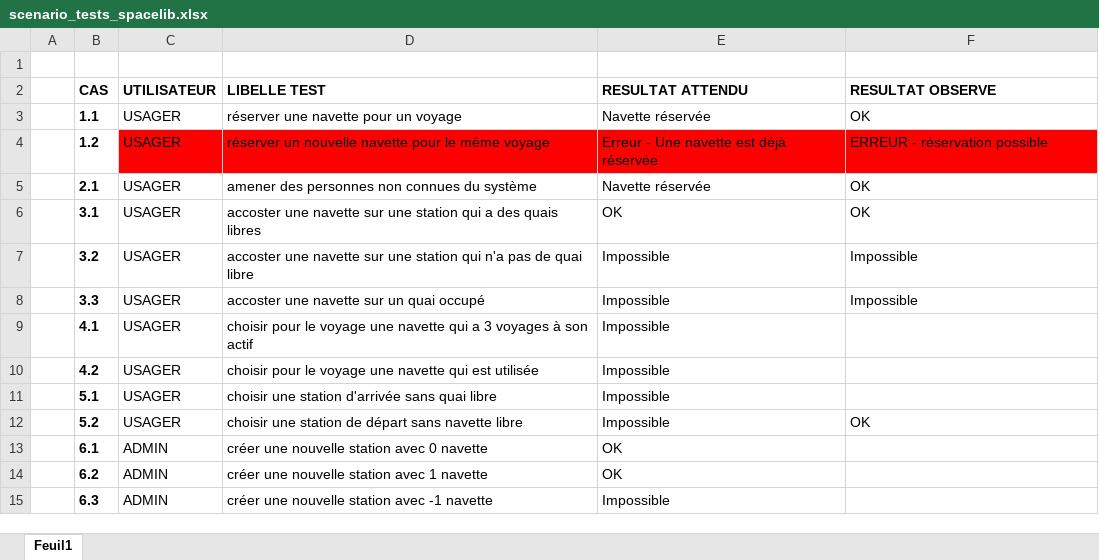
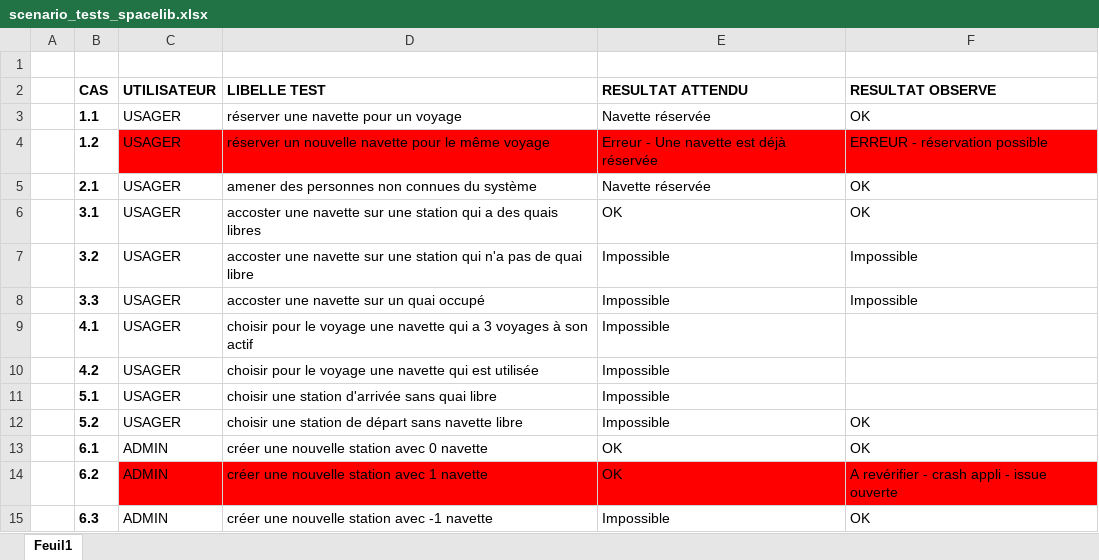
Before and after one commit to Wiiz83/Project-Spacelib, an Excel workbook: ProjetDocumentation/scenario_tests_spacelib.xlsx, sheet Feuil1, drawn as a sheet; values as stored, in another font and other column widths than the file's, no borders; the diff names each change by its address in the sheet, - before the commit and + after, or states it on an @@ line.

Commit message:
Scénario de test v1
Première version des scénarii de tests.

```diff
--- a/ProjetDocumentation/scenario_tests_spacelib.xlsx (sheet Feuil1)
+++ b/ProjetDocumentation/scenario_tests_spacelib.xlsx (sheet Feuil1)
-F13 (RESULTAT OBSERVE): (empty)
+F13 (RESULTAT OBSERVE): OK
-C14:F14 fill: none
+C14:F14 fill: #FF0000
-F14 (RESULTAT OBSERVE): (empty)
+F14 (RESULTAT OBSERVE): A revérifier - crash appli - issue ouverte
-F15 (RESULTAT OBSERVE): (empty)
+F15 (RESULTAT OBSERVE): OK
```
